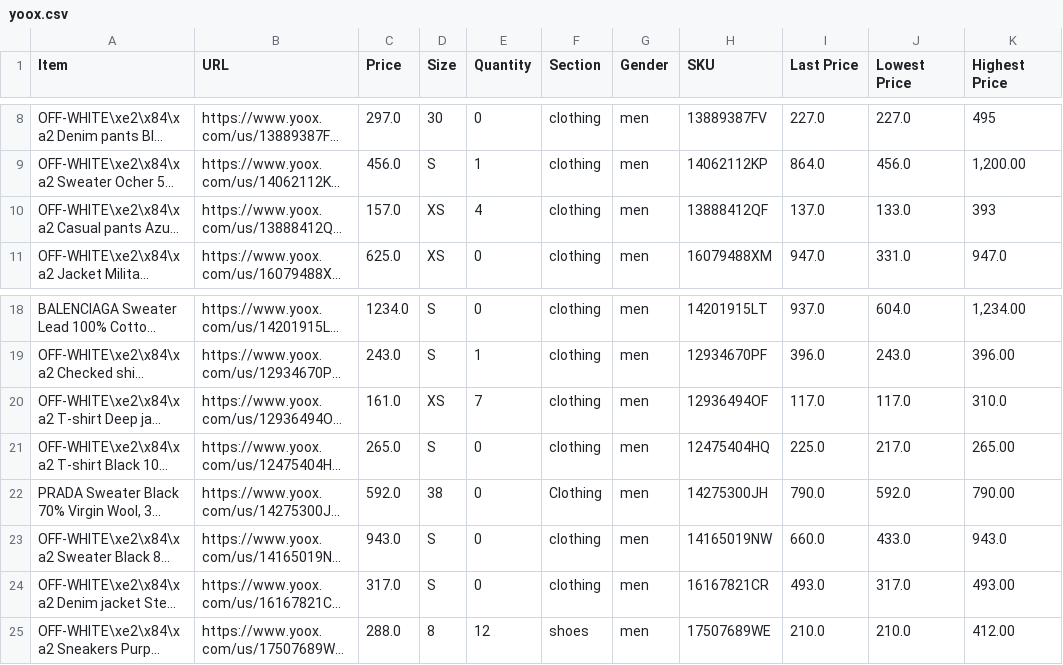
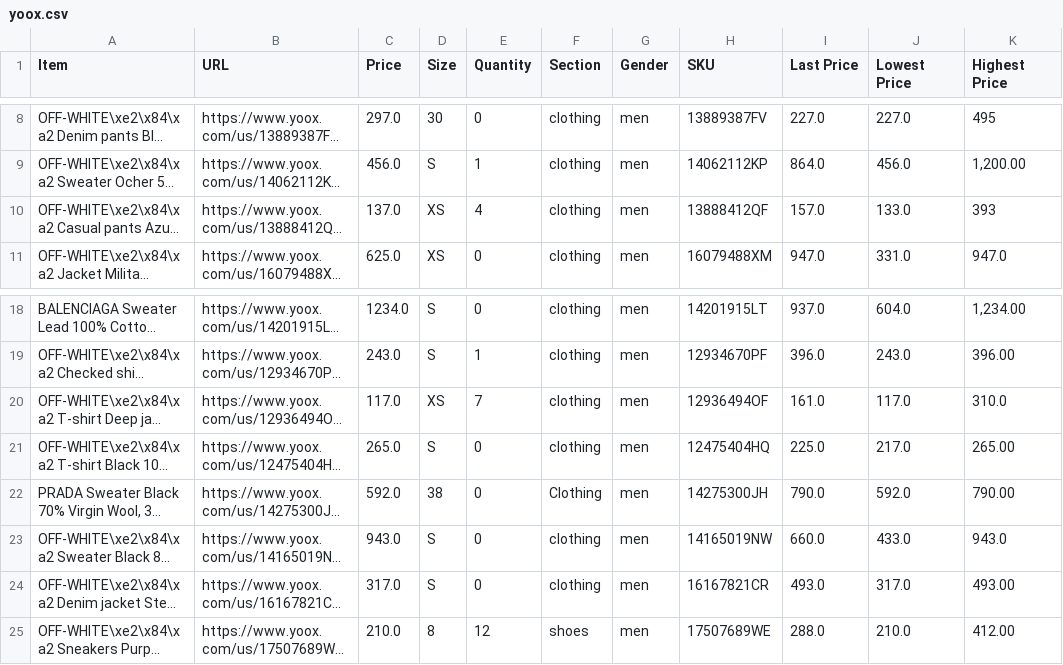
Before and after one commit to wilsonwong1990/Fashion-Tracker, a CSV file: store-csvs/yoox.csv, drawn as a sheet; only a part is shown, gaps mark what is left out; long unchanged cells end in …; the diff names each change by its address in the sheet, - before the commit and + after, or states it on an @@ line.

```diff
--- a/store-csvs/yoox.csv
+++ b/store-csvs/yoox.csv
-C10 (Price): 157.0
+C10 (Price): 137.0
-I10 (Last Price): 137.0
+I10 (Last Price): 157.0
-C20 (Price): 161.0
+C20 (Price): 117.0
-I20 (Last Price): 117.0
+I20 (Last Price): 161.0
-C25 (Price): 288.0
+C25 (Price): 210.0
-I25 (Last Price): 210.0
+I25 (Last Price): 288.0
```
